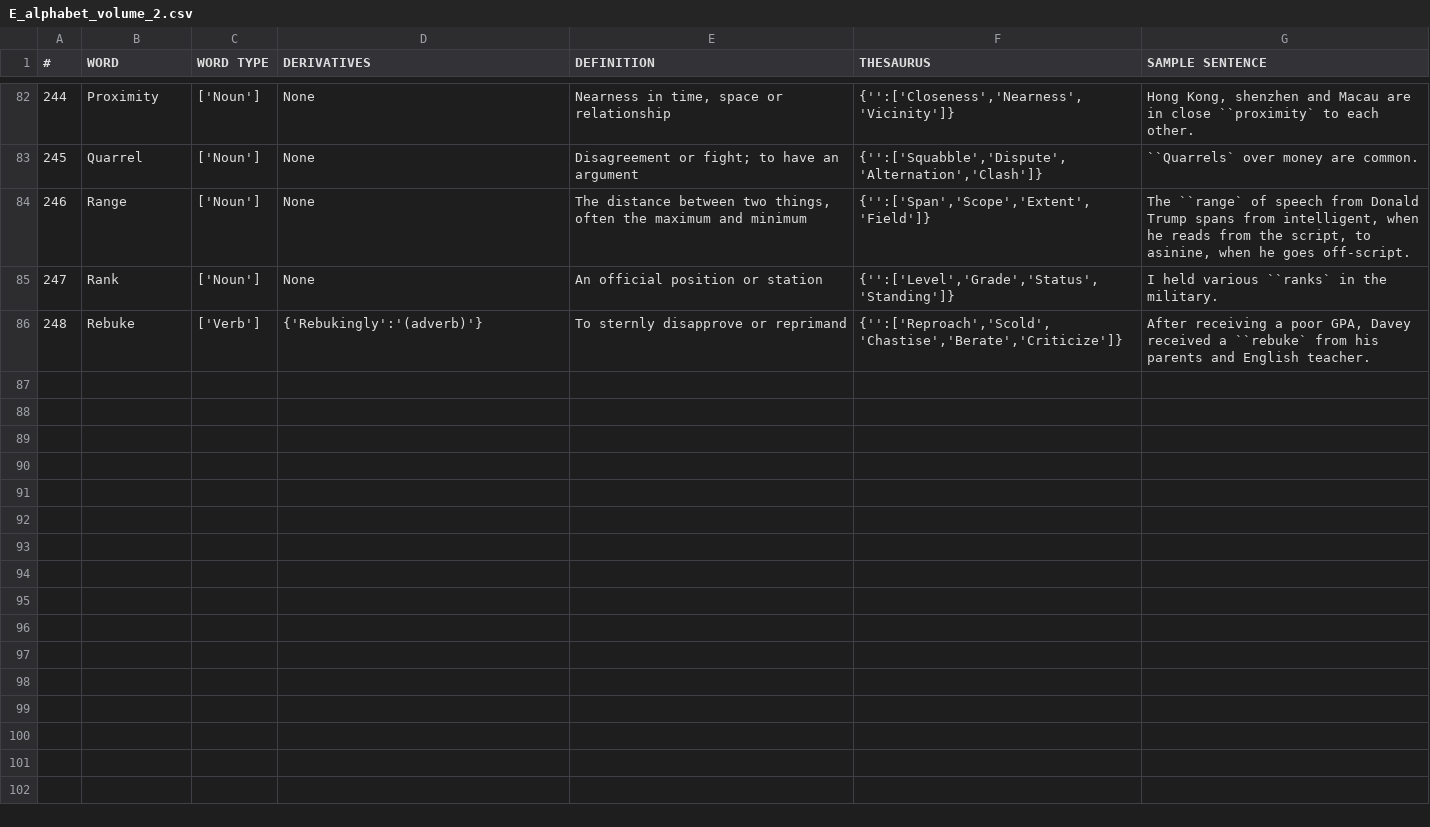
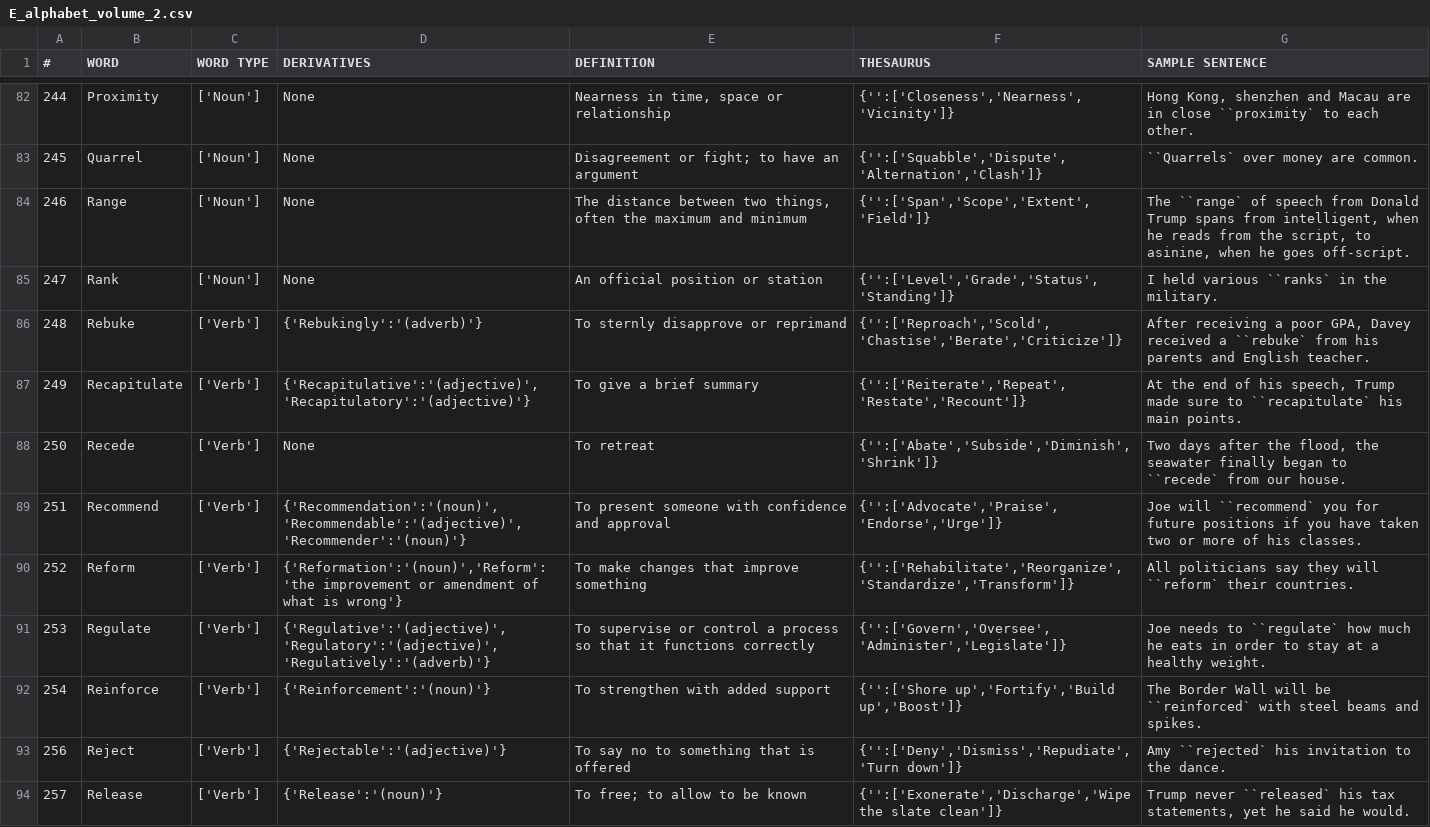
Before and after one commit to Yee172/AlphabetQs, a CSV file: Lib/E_alphabet_volume_2.csv, drawn as a sheet; only a part is shown, gaps mark what is left out; the diff covers the shown part only; the diff names each change by its address in the sheet, - before the commit and + after, or states it on an @@ line.

```diff
--- a/Lib/E_alphabet_volume_2.csv
+++ b/Lib/E_alphabet_volume_2.csv
+row 87: 249 | Recapitulate | ['Verb'] | {'Recapitulative':'(adjective)','Recapitulatory':'(adjective)'} | To give a brief summary | {'':['Reiterate','Repeat','Restate','Recount']} | At the end of his speech, Trump made sure to ``recapitulate` his main points.
+row 88: 250 | Recede | ['Verb'] | None | To retreat | {'':['Abate','Subside','Diminish','Shrink']} | Two days after the flood, the seawater finally began to ``recede` from our house.
+row 89: 251 | Recommend | ['Verb'] | {'Recommendation':'(noun)','Recommendable':'(adjective)','Recommender':'(noun)'} | To present someone with confidence and approval | {'':['Advocate','Praise','Endorse','Urge']} | Joe will ``recommend` you for future positions if you have taken two or more of his classes.
+row 90: 252 | Reform | ['Verb'] | {'Reformation':'(noun)','Reform':'the improvement or amendment of what is wrong'} | To make changes that improve something | {'':['Rehabilitate','Reorganize','Standardize','Transform']} | All politicians say they will ``reform` their countries.
+row 91: 253 | Regulate | ['Verb'] | {'Regulative':'(adjective)','Regulatory':'(adjective)','Regulatively':'(adverb)'} | To supervise or control a process so that it functions correctly | {'':['Govern','Oversee','Administer','Legislate']} | Joe needs to ``regulate` how much he eats in order to stay at a healthy weight.
+row 92: 254 | Reinforce | ['Verb'] | {'Reinforcement':'(noun)'} | To strengthen with added support | {'':['Shore up','Fortify','Build up','Boost']} | The Border Wall will be ``reinforced` with steel beams and spikes.
+row 93: 256 | Reject | ['Verb'] | {'Rejectable':'(adjective)'} | To say no to something that is offered | {'':['Deny','Dismiss','Repudiate','Turn down']} | Amy ``rejected` his invitation to the dance.
+row 94: 257 | Release | ['Verb'] | {'Release':'(noun)'} | To free; to allow to be known | {'':['Exonerate','Discharge','Wipe the slate clean']} | Trump never ``released` his tax statements, yet he said he would.
```
Also changed, not shown: 7 added rows elsewhere in this file, 2 other files.
